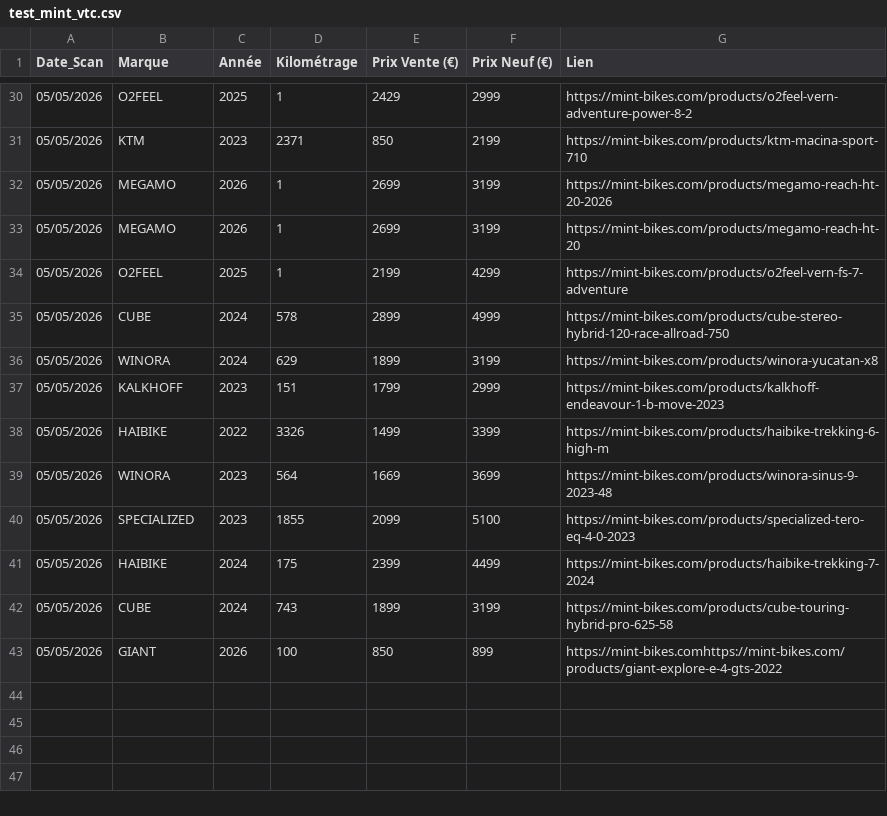
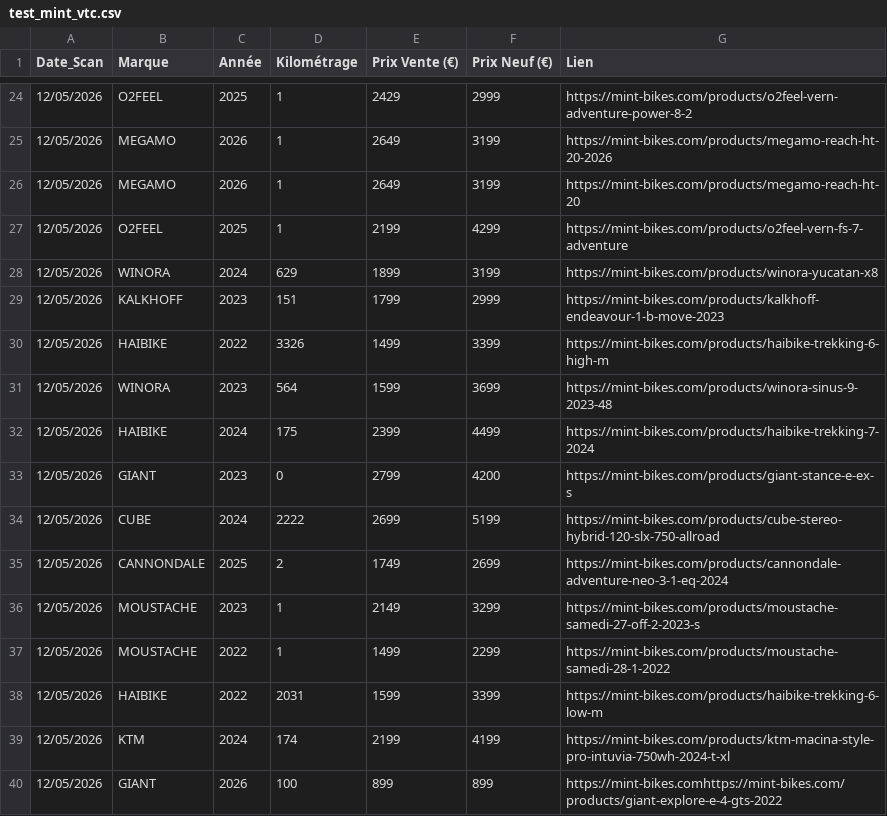
Before and after one commit to ebikereborn13/Scrapper-prix-velo-occasion, a CSV file: test_mint_vtc.csv, drawn as a sheet; only a part is shown, gaps mark what is left out; the diff covers the shown part only.

Commit message:
Mise à jour Mint VTC 12/05/2026 20:00

```diff
--- a/test_mint_vtc.csv
+++ b/test_mint_vtc.csv
@@ -30,14 +24,17 @@ Date_Scan,Marque,Année,Kilométrage,Prix Vente (€),Prix Neuf (€),Lien
-05/05/2026,O2FEEL,2025,1,2429,2999,https://mint-bikes.com/products/o2feel-vern-adventure-power-8-2
-05/05/2026,KTM,2023,2371,850,2199,https://mint-bikes.com/products/ktm-macina-sport-710
-05/05/2026,MEGAMO,2026,1,2699,3199,https://mint-bikes.com/products/megamo-reach-ht-20-2026
-05/05/2026,MEGAMO,2026,1,2699,3199,https://mint-bikes.com/products/megamo-reach-ht-20
-05/05/2026,O2FEEL,2025,1,2199,4299,https://mint-bikes.com/products/o2feel-vern-fs-7-adventure
-05/05/2026,CUBE,2024,578,2899,4999,https://mint-bikes.com/products/cube-stereo-hybrid-120-race-allroad-750
-05/05/2026,WINORA,2024,629,1899,3199,https://mint-bikes.com/products/winora-yucatan-x8
-05/05/2026,KALKHOFF,2023,151,1799,2999,https://mint-bikes.com/products/kalkhoff-endeavour-1-b-move-2023
-05/05/2026,HAIBIKE,2022,3326,1499,3399,https://mint-bikes.com/products/haibike-trekking-6-high-m
-05/05/2026,WINORA,2023,564,1669,3699,https://mint-bikes.com/products/winora-sinus-9-2023-48
-05/05/2026,SPECIALIZED,2023,1855,2099,5100,https://mint-bikes.com/products/specialized-tero-eq-4-0-2023
-05/05/2026,HAIBIKE,2024,175,2399,4499,https://mint-bikes.com/products/haibike-trekking-7-2024
-05/05/2026,CUBE,2024,743,1899,3199,https://mint-bikes.com/products/cube-touring-hybrid-pro-625-58
-05/05/2026,GIANT,2026,100,850,899,https://mint-bikes.comhttps://mint-bikes.com/products/giant-explore-e-4-gts-2022
+12/05/2026,O2FEEL,2025,1,2429,2999,https://mint-bikes.com/products/o2feel-vern-adventure-power-8-2
+12/05/2026,MEGAMO,2026,1,2649,3199,https://mint-bikes.com/products/megamo-reach-ht-20-2026
+12/05/2026,MEGAMO,2026,1,2649,3199,https://mint-bikes.com/products/megamo-reach-ht-20
+12/05/2026,O2FEEL,2025,1,2199,4299,https://mint-bikes.com/products/o2feel-vern-fs-7-adventure
+12/05/2026,WINORA,2024,629,1899,3199,https://mint-bikes.com/products/winora-yucatan-x8
+12/05/2026,KALKHOFF,2023,151,1799,2999,https://mint-bikes.com/products/kalkhoff-endeavour-1-b-move-2023
+12/05/2026,HAIBIKE,2022,3326,1499,3399,https://mint-bikes.com/products/haibike-trekking-6-high-m
+12/05/2026,WINORA,2023,564,1599,3699,https://mint-bikes.com/products/winora-sinus-9-2023-48
+12/05/2026,HAIBIKE,2024,175,2399,4499,https://mint-bikes.com/products/haibike-trekking-7-2024
+12/05/2026,GIANT,2023,0,2799,4200,https://mint-bikes.com/products/giant-stance-e-ex-s
+12/05/2026,CUBE,2024,2222,2699,5199,https://mint-bikes.com/products/cube-stereo-hybrid-120-slx-750-allroad
+12/05/2026,CANNONDALE,2025,2,1749,2699,https://mint-bikes.com/products/cannondale-adventure-neo-3-1-eq-2024
+12/05/2026,MOUSTACHE,2023,1,2149,3299,https://mint-bikes.com/products/moustache-samedi-27-off-2-2023-s
+12/05/2026,MOUSTACHE,2022,1,1499,2299,https://mint-bikes.com/products/moustache-samedi-28-1-2022
+12/05/2026,HAIBIKE,2022,2031,1599,3399,https://mint-bikes.com/products/haibike-trekking-6-low-m
+12/05/2026,KTM,2024,174,2199,4199,https://mint-bikes.com/products/ktm-macina-style-pro-intuvia-750wh-2024-t-xl
+12/05/2026,GIANT,2026,100,899,899,https://mint-bikes.comhttps://mint-bikes.com/products/giant-explore-e-4-gts-2022
```
Also changed, not shown: 6 removed rows and 38 edited cells elsewhere in this file.
